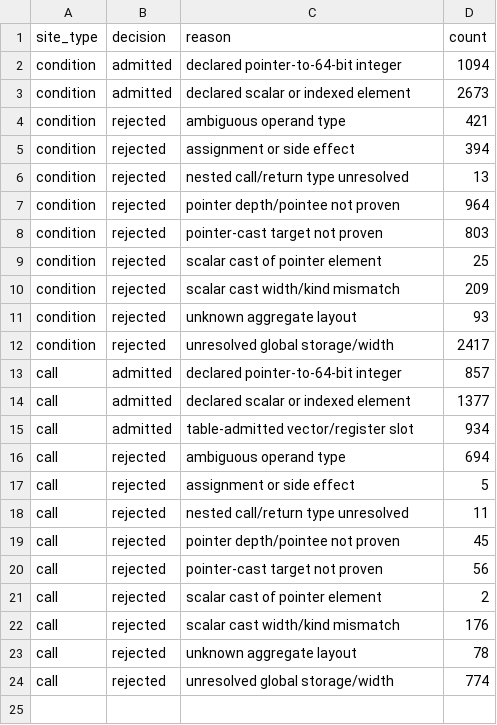
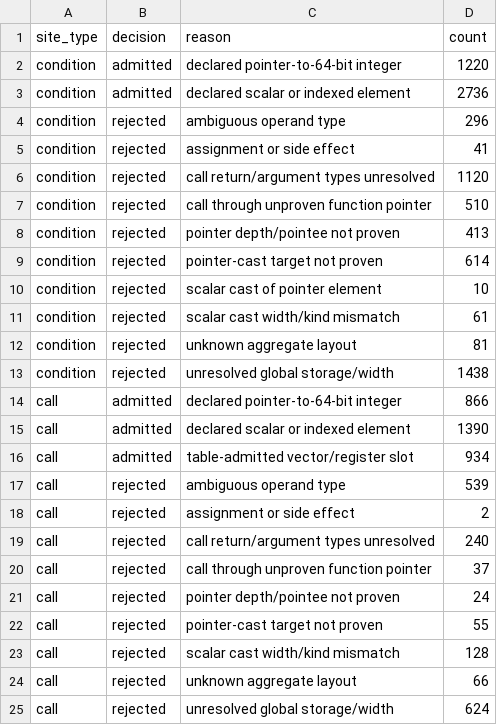
Before and after one commit to NyaaRin/reversal, a TSV file: re/dump/cast_report.tsv, drawn as a sheet.

```diff
--- a/re/dump/cast_report.tsv
+++ b/re/dump/cast_report.tsv
@@ -1,24 +1,25 @@
 site_type	decision	reason	count
-condition	admitted	declared pointer-to-64-bit integer	1094
-condition	admitted	declared scalar or indexed element	2673
-condition	rejected	ambiguous operand type	421
-condition	rejected	assignment or side effect	394
-condition	rejected	nested call/return type unresolved	13
-condition	rejected	pointer depth/pointee not proven	964
-condition	rejected	pointer-cast target not proven	803
-condition	rejected	scalar cast of pointer element	25
-condition	rejected	scalar cast width/kind mismatch	209
-condition	rejected	unknown aggregate layout	93
-condition	rejected	unresolved global storage/width	2417
-call	admitted	declared pointer-to-64-bit integer	857
-call	admitted	declared scalar or indexed element	1377
+condition	admitted	declared pointer-to-64-bit integer	1220
+condition	admitted	declared scalar or indexed element	2736
+condition	rejected	ambiguous operand type	296
+condition	rejected	assignment or side effect	41
+condition	rejected	call return/argument types unresolved	1120
+condition	rejected	call through unproven function pointer	510
+condition	rejected	pointer depth/pointee not proven	413
+condition	rejected	pointer-cast target not proven	614
+condition	rejected	scalar cast of pointer element	10
+condition	rejected	scalar cast width/kind mismatch	61
+condition	rejected	unknown aggregate layout	81
+condition	rejected	unresolved global storage/width	1438
+call	admitted	declared pointer-to-64-bit integer	866
+call	admitted	declared scalar or indexed element	1390
 call	admitted	table-admitted vector/register slot	934
-call	rejected	ambiguous operand type	694
-call	rejected	assignment or side effect	5
-call	rejected	nested call/return type unresolved	11
-call	rejected	pointer depth/pointee not proven	45
-call	rejected	pointer-cast target not proven	56
-call	rejected	scalar cast of pointer element	2
-call	rejected	scalar cast width/kind mismatch	176
-call	rejected	unknown aggregate layout	78
-call	rejected	unresolved global storage/width	774
+call	rejected	ambiguous operand type	539
+call	rejected	assignment or side effect	2
+call	rejected	call return/argument types unresolved	240
+call	rejected	call through unproven function pointer	37
+call	rejected	pointer depth/pointee not proven	24
+call	rejected	pointer-cast target not proven	55
+call	rejected	scalar cast width/kind mismatch	128
+call	rejected	unknown aggregate layout	66
+call	rejected	unresolved global storage/width	624
```
Also changed, not shown: 54 other files.
